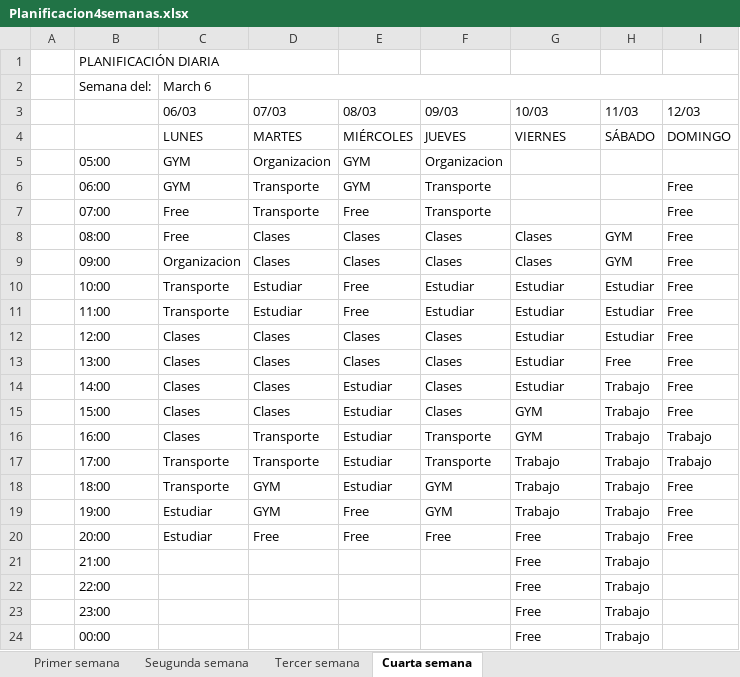
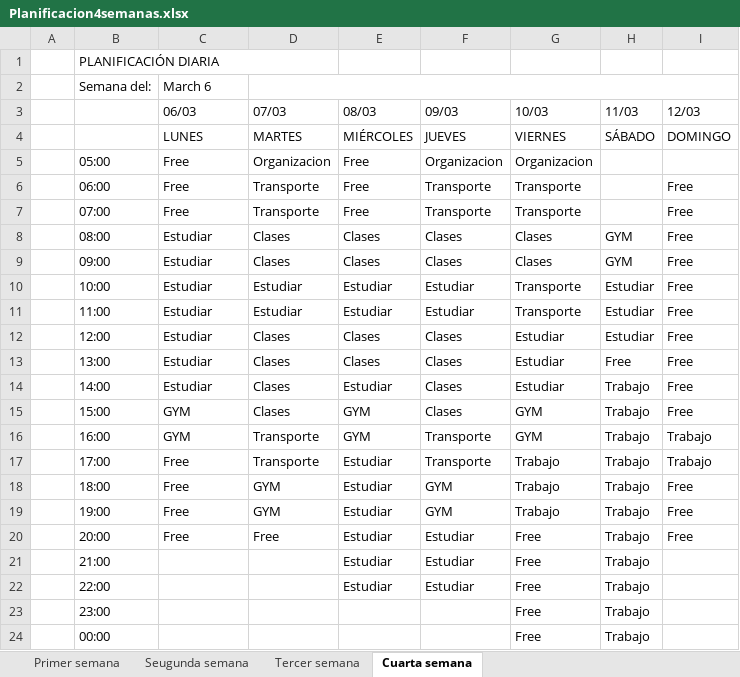
Before and after one commit to DuvanRamirez/Repositorio-planificacion, an Excel workbook: Planificacion4semanas.xlsx, sheet Cuarta semana, drawn as a sheet; values as stored, in another font and other column widths than the file's, no cell formats; conditional formats and table styles not drawn; the diff names each change by its address in the sheet, - before the commit and + after, or states it on an @@ line.

Commit message:
cuarto cambio

```diff
--- a/Planificacion4semanas.xlsx (sheet Cuarta semana)
+++ b/Planificacion4semanas.xlsx (sheet Cuarta semana)
-C5:C6 (06/03): GYM
+C5:C6 (06/03): Free
-E5:E6 (08/03): GYM
+E5:E6 (08/03): Free
-G5 (10/03): (empty)
+G5 (10/03): Organizacion
-G6:G7 (10/03): (empty)
+G6:G7 (10/03): Transporte
-C8 (06/03): Free
+C8 (06/03): Estudiar
-C9 (06/03): Organizacion
+C9 (06/03): Estudiar
-C10:C11 (06/03): Transporte
+C10:C11 (06/03): Estudiar
-E10:E11 (08/03): Free
+E10:E11 (08/03): Estudiar
-G10:G11 (10/03): Estudiar
+G10:G11 (10/03): Transporte
-C12:C14 (06/03): Clases
+C12:C14 (06/03): Estudiar
-C15:C16 (06/03): Clases
+C15:C16 (06/03): GYM
-E15:E16 (08/03): Estudiar
+E15:E16 (08/03): GYM
-C17:C18 (06/03): Transporte
+C17:C18 (06/03): Free
-C19:C20 (06/03): Estudiar
+C19:C20 (06/03): Free
-E19:E20 (08/03): Free
+E19:E20 (08/03): Estudiar
-F20 (09/03): Free
+F20 (09/03): Estudiar
-E21:E22 (08/03): (empty)
+E21:E22 (08/03): Estudiar
-F21:F22 (09/03): (empty)
+F21:F22 (09/03): Estudiar
```
Also changed, not shown: sheet Tercer semana, cell formats.
